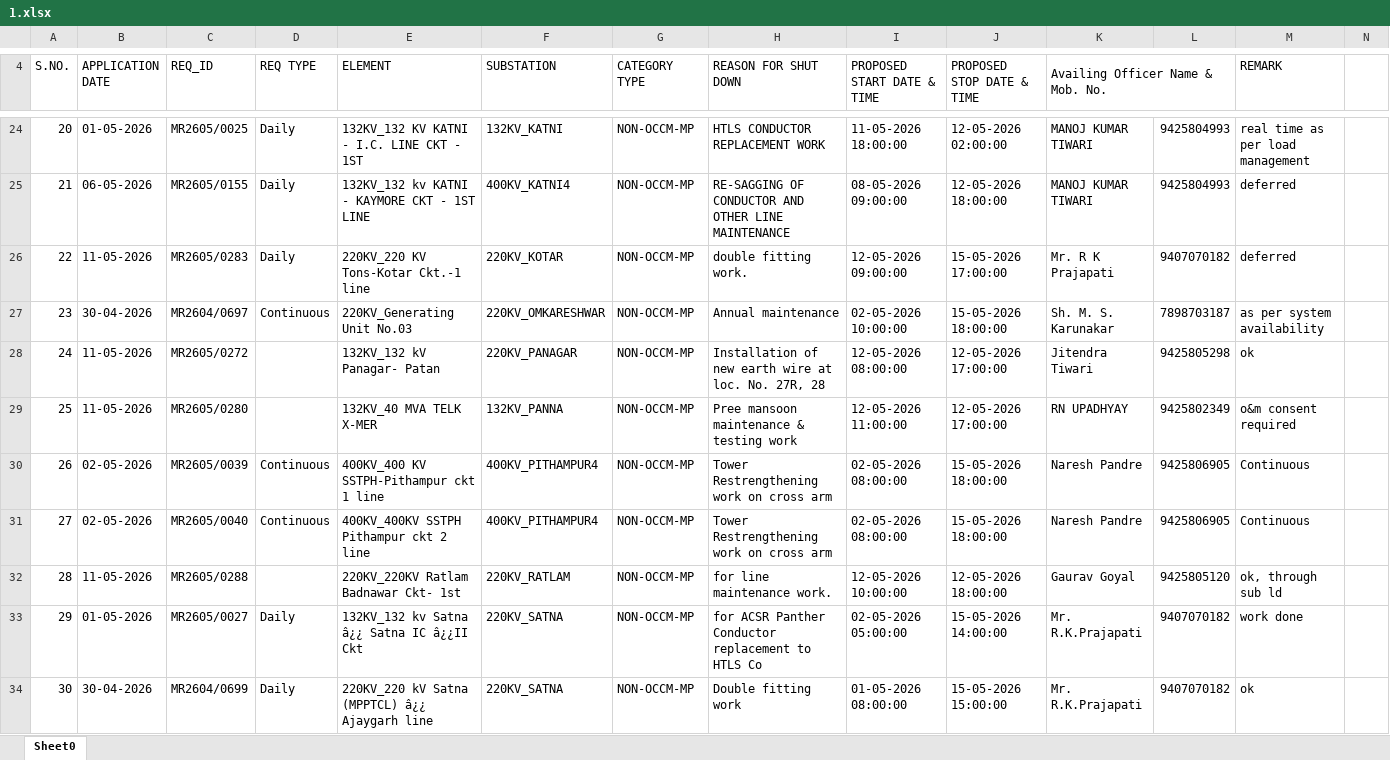
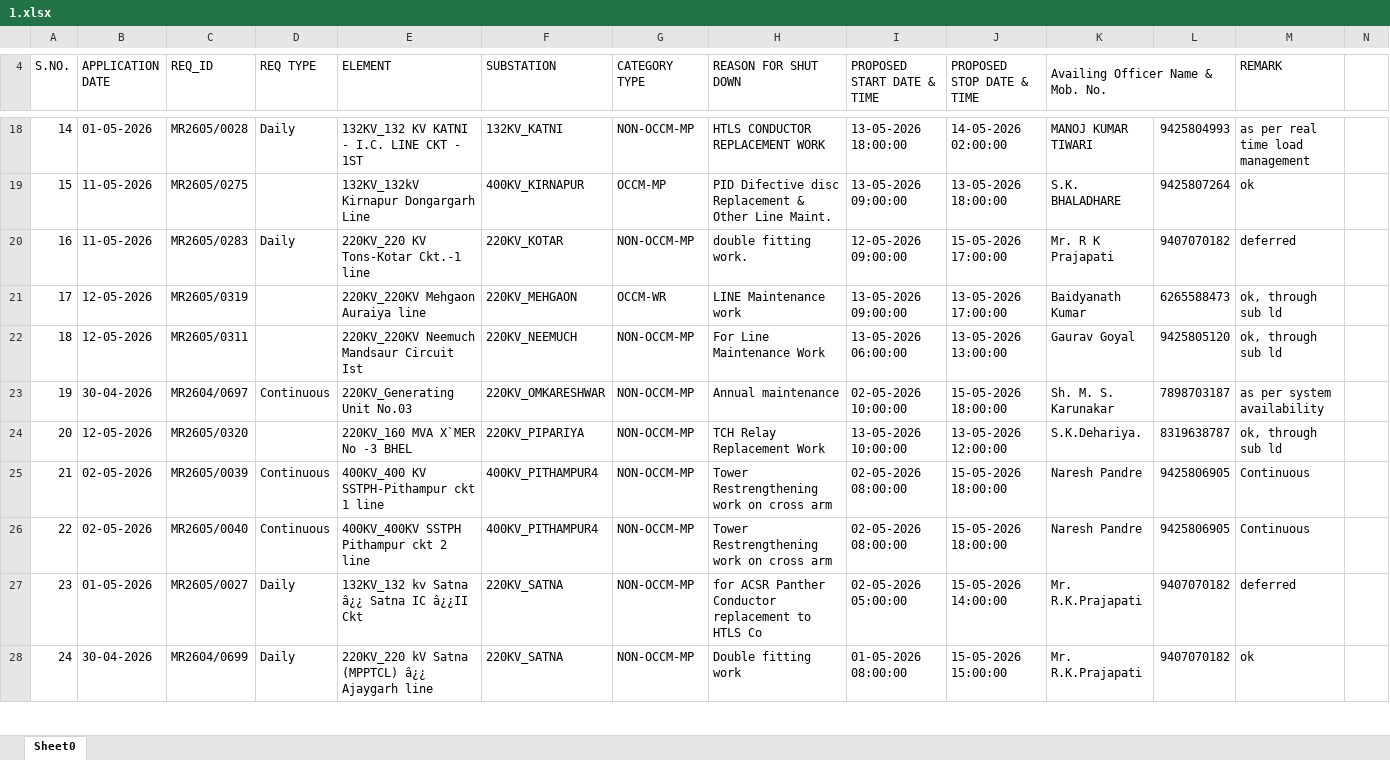
Before and after one commit to SLDCMP/shutdown, an Excel workbook: 1.xlsx, sheet Sheet0, drawn as a sheet; only a part is shown, gaps mark what is left out; values as stored, in another font and other column widths than the file's, no cell formats; charts and pictures not drawn; removed rows and columns are numbered as before the commit, all else as after; rows hold the shown columns only; the diff covers the shown part only; the diff names each change by its address in the sheet, - before the commit and + after, or states it on an @@ line.

```diff
--- a/1.xlsx (sheet Sheet0)
+++ b/1.xlsx (sheet Sheet0)
@@ column A (S.NO.) renumbered between rows 7 and 35 @@
-C18 (REQ_ID): MR2605/0025
+C18 (REQ_ID): MR2605/0028
-I18 (PROPOSED START DATE & TIME): 11-05-2026 18:00:00
+I18 (PROPOSED START DATE & TIME): 13-05-2026 18:00:00
-J18 (PROPOSED STOP DATE & TIME): 12-05-2026 02:00:00
+J18 (PROPOSED STOP DATE & TIME): 14-05-2026 02:00:00
-M18 (REMARK): real time as per load management
+M18 (REMARK): as per real time load management
-row 25: 21 | 06-05-2026 | MR2605/0155 | Daily | 132KV_132 kv KATNI - KAYMORE CKT - 1ST LINE | 400KV_KATNI4 | NON-OCCM-MP | RE-SAGGING OF CONDUCTOR AND OTHER LINE MAINTENANCE | 08-05-2026 09:00:00 | 12-05-2026 18:00:00 | MANOJ KUMAR TIWARI | 9425804993 | deferred
+row 19: 15 | 11-05-2026 | MR2605/0275 |  | 132KV_132kV Kirnapur Dongargarh Line | 400KV_KIRNAPUR | OCCM-MP | PID Difective disc Replacement & Other Line Maint. | 13-05-2026 09:00:00 | 13-05-2026 18:00:00 | S.K. BHALADHARE | 9425807264 | ok
+row 21: 17 | 12-05-2026 | MR2605/0319 |  | 220KV_220KV Mehgaon Auraiya line | 220KV_MEHGAON | OCCM-WR | LINE Maintenance work | 13-05-2026 09:00:00 | 13-05-2026 17:00:00 | Baidyanath Kumar | 6265588473 | ok, through sub ld
+row 22: 18 | 12-05-2026 | MR2605/0311 |  | 220KV_220KV Neemuch Mandsaur Circuit Ist | 220KV_NEEMUCH | NON-OCCM-MP | For Line Maintenance Work | 13-05-2026 06:00:00 | 13-05-2026 13:00:00 | Gaurav Goyal | 9425805120 | ok, through sub ld
-row 28: 24 | 11-05-2026 | MR2605/0272 |  | 132KV_132 kV Panagar- Patan | 220KV_PANAGAR | NON-OCCM-MP | Installation of new earth wire at loc. No. 27R, 28 | 12-05-2026 08:00:00 | 12-05-2026 17:00:00 | Jitendra Tiwari | 9425805298 | ok
-row 29: 25 | 11-05-2026 | MR2605/0280 |  | 132KV_40 MVA TELK X-MER | 132KV_PANNA | NON-OCCM-MP | Pree mansoon maintenance & testing work | 12-05-2026 11:00:00 | 12-05-2026 17:00:00 | RN UPADHYAY | 9425802349 | o&m consent required
+row 24: 20 | 12-05-2026 | MR2605/0320 |  | 220KV_160 MVA X`MER No -3 BHEL | 220KV_PIPARIYA | NON-OCCM-MP | TCH Relay Replacement Work | 13-05-2026 10:00:00 | 13-05-2026 12:00:00 | S.K.Dehariya. | 8319638787 | ok, through sub ld
-row 32: 28 | 11-05-2026 | MR2605/0288 |  | 220KV_220KV Ratlam Badnawar Ckt- 1st | 220KV_RATLAM | NON-OCCM-MP | for line maintenance work. | 12-05-2026 10:00:00 | 12-05-2026 18:00:00 | Gaurav Goyal | 9425805120 | ok, through sub ld
-M27 (REMARK): work done
+M27 (REMARK): deferred
```
Also changed, not shown: 10 added rows, 34 removed rows and 102 edited cells elsewhere in this sheet, cell formats, charts or pictures.
